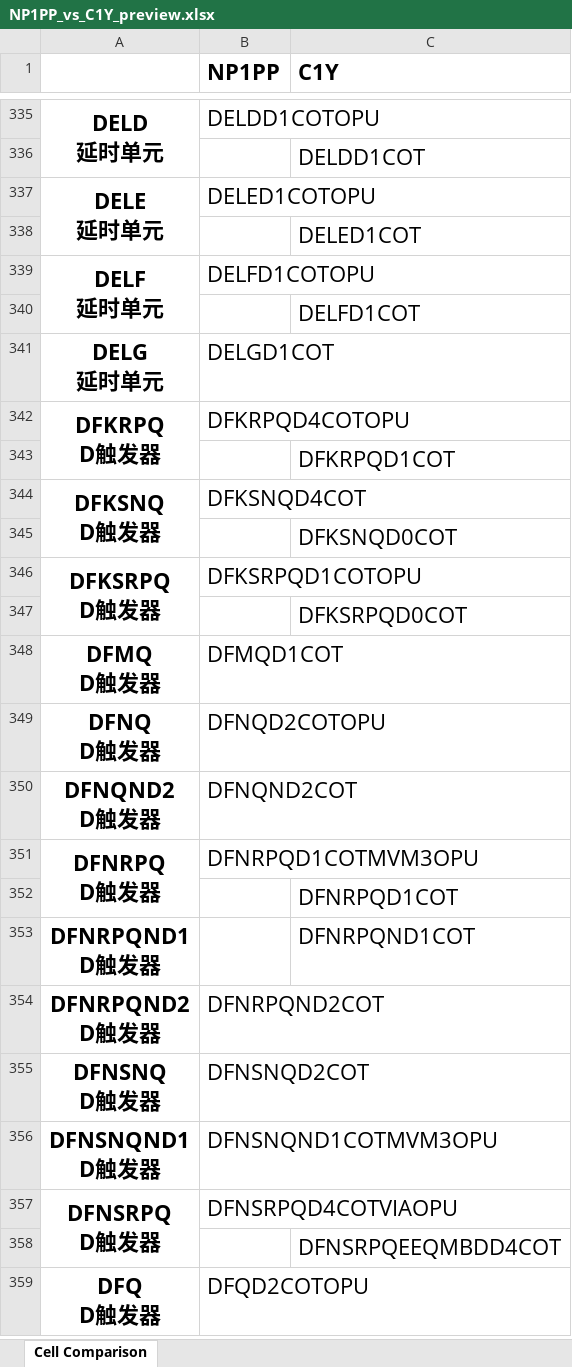
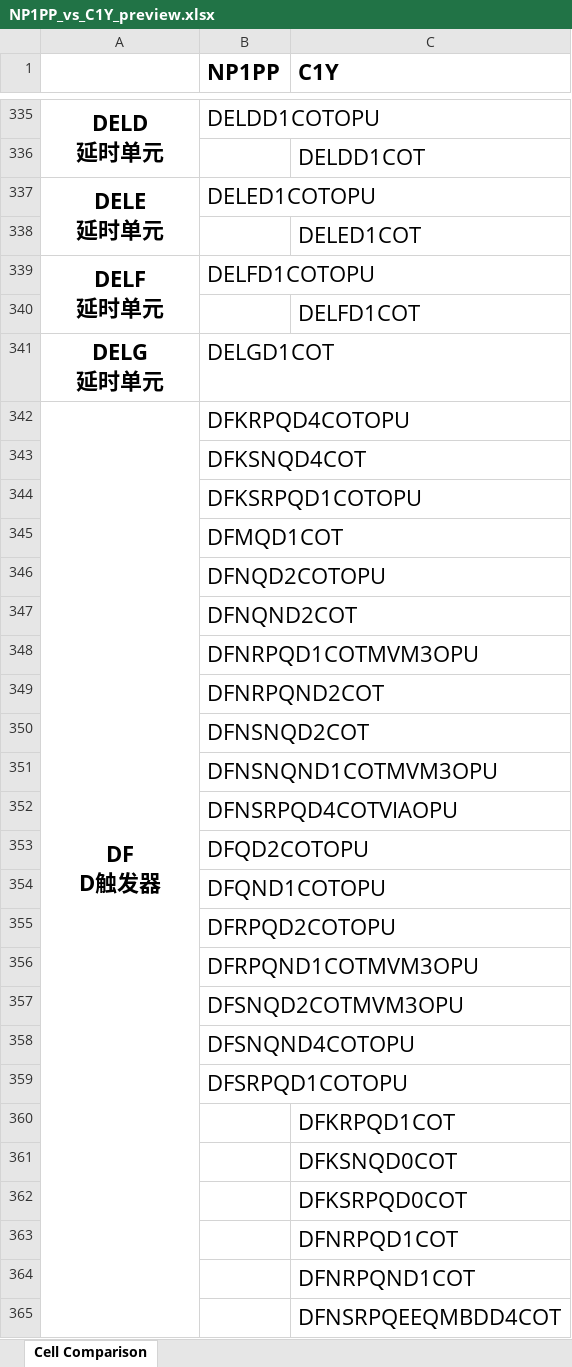
Before and after one commit to EsaLongs/lib-cell-compare, an Excel workbook: preview/NP1PP_vs_C1Y_preview.xlsx, sheet Cell Comparison, drawn as a sheet; only a part is shown, gaps mark what is left out; values as stored, in another font and other column widths than the file's, no borders; removed rows and columns are numbered as before the commit, all else as after; ↵ is a line break in a cell; the diff covers the shown part only; the diff names each change by its address in the sheet, - before the commit and + after, or states it on an @@ line.

```diff
--- a/preview/NP1PP_vs_C1Y_preview.xlsx (sheet Cell Comparison)
+++ b/preview/NP1PP_vs_C1Y_preview.xlsx (sheet Cell Comparison)
-A342: DFKRPQ ↵ D触发器
+A342: DF ↵ D触发器
-A342:A343 merged
+A342:A373 merged
+row 343:  | DFKSNQD4COT
+row 344:  | DFKSRPQD1COTOPU
+row 345:  | DFMQD1COT
+row 346:  | DFNQD2COTOPU
+row 347:  | DFNQND2COT
+row 348:  | DFNRPQD1COTMVM3OPU
+row 349:  | DFNRPQND2COT
+row 350:  | DFNSNQD2COT
+row 351:  | DFNSNQND1COTMVM3OPU
+row 352:  | DFNSRPQD4COTVIAOPU
+row 353:  | DFQD2COTOPU
+row 354:  | DFQND1COTOPU
+row 355:  | DFRPQD2COTOPU
+row 356:  | DFRPQND1COTMVM3OPU
+row 357:  | DFSNQD2COTMVM3OPU
+row 358:  | DFSNQND4COTOPU
+row 359:  | DFSRPQD1COTOPU
-row 344: DFKSNQ ↵ D触发器 | DFKSNQD4COT
-row 346: DFKSRPQ ↵ D触发器 | DFKSRPQD1COTOPU
-row 348: DFMQ ↵ D触发器 | DFMQD1COT
-row 349: DFNQ ↵ D触发器 | DFNQD2COTOPU
-row 350: DFNQND2 ↵ D触发器 | DFNQND2COT
-row 351: DFNRPQ ↵ D触发器 | DFNRPQD1COTMVM3OPU
-A364: DFNRPQND1 ↵ D触发器
+A364: (empty)
-row 354: DFNRPQND2 ↵ D触发器 | DFNRPQND2COT
-row 355: DFNSNQ ↵ D触发器 | DFNSNQD2COT
-row 356: DFNSNQND1 ↵ D触发器 | DFNSNQND1COTMVM3OPU
-row 357: DFNSRPQ ↵ D触发器 | DFNSRPQD4COTVIAOPU
-row 359: DFQ ↵ D触发器 | DFQD2COTOPU
```
Also changed, not shown: 7 added rows, 13 removed rows, 10 moved rows, 7 edited cells and merged cells elsewhere in this sheet, 5 other files.
